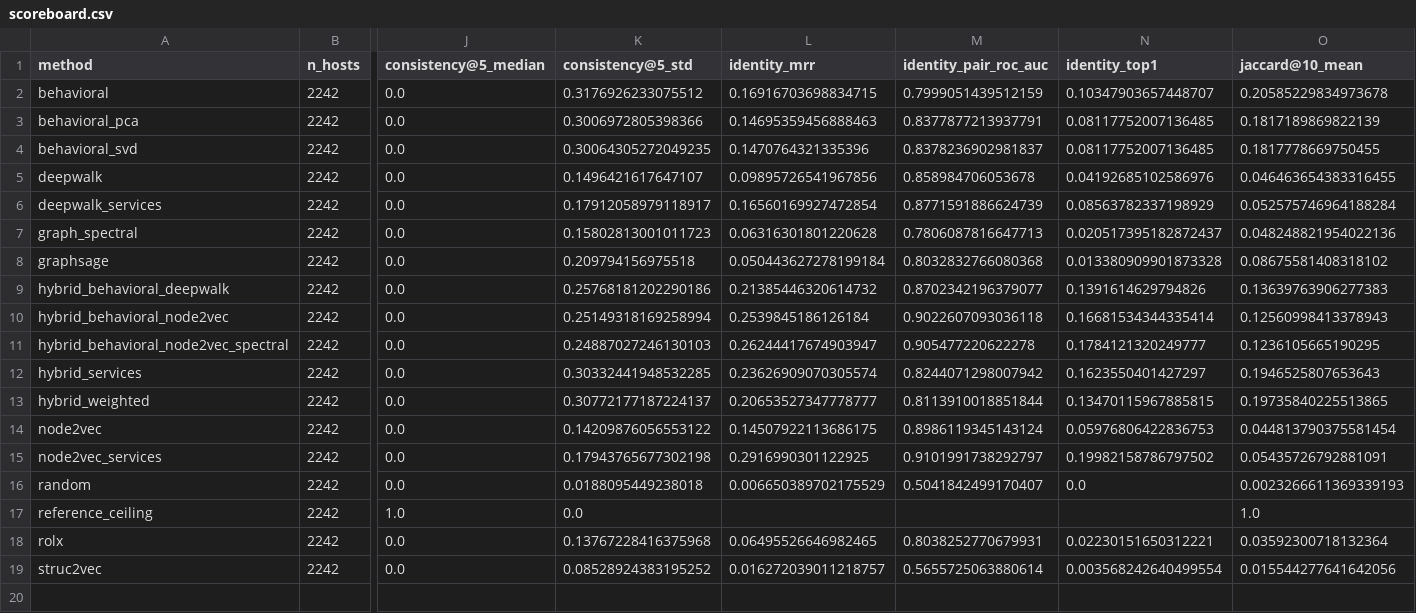
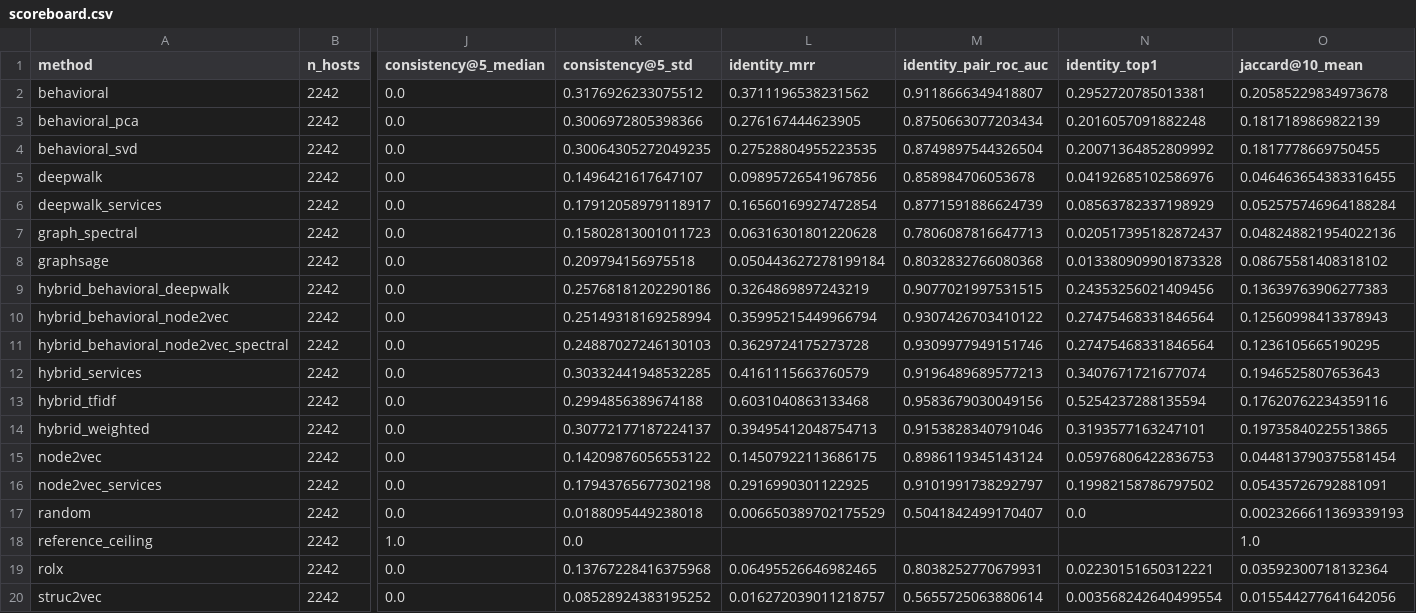
Before and after one commit to CorgCode/pt-project, a CSV file: scoreboard/scoreboard.csv, drawn as a sheet; only a part is shown, gaps mark what is left out; addresses are those after the commit; rows hold the shown columns only; the diff names each change by its address in the sheet, - before the commit and + after, or states it on an @@ line.

Commit message:
Методы: hybrid_tfidf и масштаб behavioral по своему окну (#91)
- behavioral: колонки из train, среднее и разброс — по своему окну (окна разной длины сдвигали объёмы). Узнаваемость 0.10 → 0.30, балл 31.0 → 40.4.
- hybrid_tfidf: behavioral ×2 + кто собеседники + какие сервисы (TF-IDF → SVD 128). Балл 45.3, узнаваемость 0.52. Веса и размерность выбраны на validation.
- Пересчитаны behavioral*, гибриды на их основе, таблица, сайт и сводка.

```diff
--- a/scoreboard/scoreboard.csv
+++ b/scoreboard/scoreboard.csv
-L2 (identity_mrr): 0.16916703698834715
+L2 (identity_mrr): 0.3711196538231562
-M2 (identity_pair_roc_auc): 0.7999051439512159
+M2 (identity_pair_roc_auc): 0.9118666349418807
-N2 (identity_top1): 0.10347903657448707
+N2 (identity_top1): 0.2952720785013381
-L3 (identity_mrr): 0.14695359456888463
+L3 (identity_mrr): 0.276167444623905
-M3 (identity_pair_roc_auc): 0.8377877213937791
+M3 (identity_pair_roc_auc): 0.8750663077203434
-N3 (identity_top1): 0.08117752007136485
+N3 (identity_top1): 0.2016057091882248
-L4 (identity_mrr): 0.1470764321335396
+L4 (identity_mrr): 0.27528804955223535
-M4 (identity_pair_roc_auc): 0.8378236902981837
+M4 (identity_pair_roc_auc): 0.8749897544326504
-N4 (identity_top1): 0.08117752007136485
+N4 (identity_top1): 0.20071364852809992
-L9 (identity_mrr): 0.21385446320614732
+L9 (identity_mrr): 0.3264869897243219
-M9 (identity_pair_roc_auc): 0.8702342196379077
+M9 (identity_pair_roc_auc): 0.9077021997531515
-N9 (identity_top1): 0.1391614629794826
+N9 (identity_top1): 0.24353256021409456
-L10 (identity_mrr): 0.2539845186126184
+L10 (identity_mrr): 0.35995215449966794
-M10 (identity_pair_roc_auc): 0.9022607093036118
+M10 (identity_pair_roc_auc): 0.9307426703410122
-N10 (identity_top1): 0.16681534344335414
+N10 (identity_top1): 0.27475468331846564
-L11 (identity_mrr): 0.26244417674903947
+L11 (identity_mrr): 0.3629724175273728
-M11 (identity_pair_roc_auc): 0.905477220622278
+M11 (identity_pair_roc_auc): 0.9309977949151746
-N11 (identity_top1): 0.1784121320249777
+N11 (identity_top1): 0.27475468331846564
-L12 (identity_mrr): 0.23626909070305574
+L12 (identity_mrr): 0.4161115663760579
-M12 (identity_pair_roc_auc): 0.8244071298007942
+M12 (identity_pair_roc_auc): 0.9196489689577213
-N12 (identity_top1): 0.1623550401427297
+N12 (identity_top1): 0.3407671721677074
+row 13: hybrid_tfidf | 2242 | 0.0 | 0.2994856389674188 | 0.6031040863133468 | 0.9583679030049156 | 0.5254237288135594 | 0.17620762234359116
-L14 (identity_mrr): 0.20653527347778777
+L14 (identity_mrr): 0.39495412048754713
-M14 (identity_pair_roc_auc): 0.8113910018851844
+M14 (identity_pair_roc_auc): 0.9153828340791046
-N14 (identity_top1): 0.13470115967885815
+N14 (identity_top1): 0.3193577163247101
```
Also changed, not shown: 30 other files.
